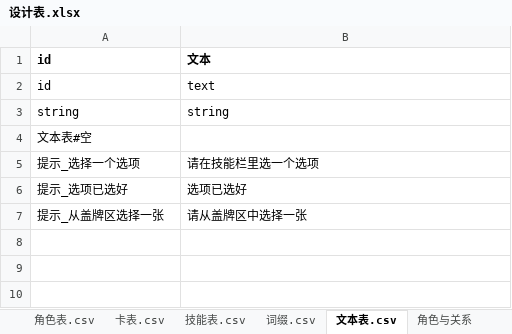
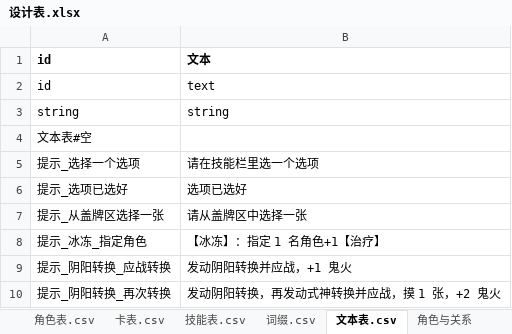
Before and after one commit to johnnash2017/xianyu_xingbei, an Excel workbook: Table/Design/设计表.xlsx, sheet 文本表.csv, drawn as a sheet; values as stored, in another font and other column widths than the file's, no borders; the diff names each change by its address in the sheet, - before the commit and + after, or states it on an @@ line.

Commit message:
P4 收尾：最后 8 处提示文案迁完，清单待迁移清零
- 怠惰少女 10601 整段询问文案、女武神 2505 英灵召唤第二段、魔弓 2603 多重射击、
  暴食少女 4704 三秒原则、诗人 3102/3107（共 5 条选项）、阴阳师 3306/3301 共用选项、
  元素师/独有技 helper 的冰冻治疗文案；
- 新增文本表 3 条共用文案：提示_冰冻_指定角色 / 提示_阴阳转换_应战转换 / 提示_阴阳转换_再次转换；
- 清单生成器修正：字符串词法扫描（不再把代码片段误判成长文案）、去掉注释干扰、
  跳过文本表 id；迁移清单 220 调用点、待迁移 **0**；
- 索引坑记录：10601 / 3102 行已有旧提示，新文案接在已有序号后（idx2 起）；
  子技能 25051 无技能表行，文案登记在 2505 行；
- 全量自检 71 例 67 通过（4 个既有失败不变）。

```diff
--- a/Table/Design/设计表.xlsx (sheet 文本表.csv)
+++ b/Table/Design/设计表.xlsx (sheet 文本表.csv)
+row 8: 提示_冰冻_指定角色 | 【冰冻】：指定 1 名角色+1【治疗】
+row 9: 提示_阴阳转换_应战转换 | 发动阴阳转换并应战，+1 鬼火
+row 10: 提示_阴阳转换_再次转换 | 发动阴阳转换，再发动式神转换并应战，摸 1 张，+2 鬼火
```
Also changed, not shown: sheet 技能表.csv, 14 other files.
